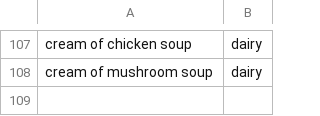
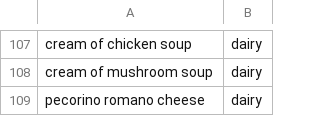
Before and after one commit to Ktech404/SmartRecipe, a CSV file: backend/seed/ingredient_allergen_groups.csv, drawn as a sheet; only a part is shown, gaps mark what is left out; the diff names each change by its address in the sheet, - before the commit and + after, or states it on an @@ line.

```diff
--- a/backend/seed/ingredient_allergen_groups.csv
+++ b/backend/seed/ingredient_allergen_groups.csv
+row 109: pecorino romano cheese | dairy
```
Also changed, not shown: backend/seed/ingredient_parents.csv, backend/seed/ingredient_synonyms.csv, 5 other files.
